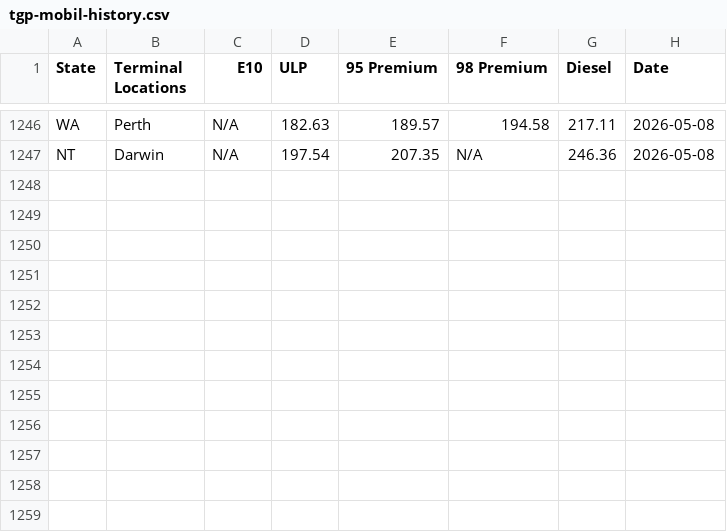
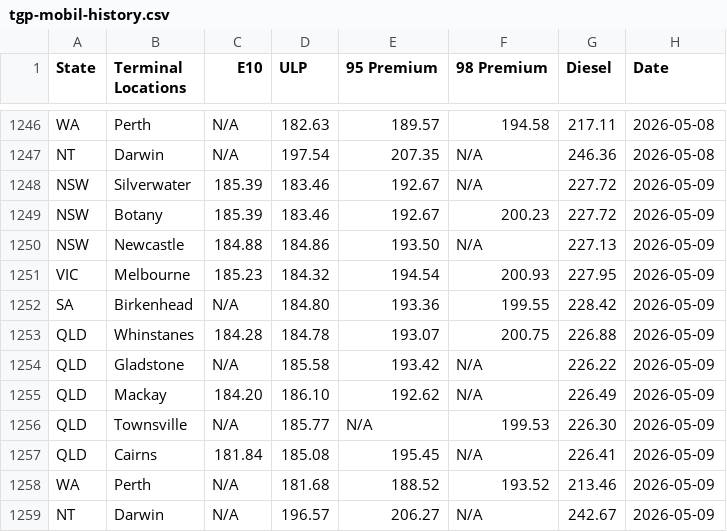
Before and after one commit to nwbort/tgp-mobil, a CSV file: tgp-mobil-history.csv, drawn as a sheet; only a part is shown, gaps mark what is left out; the diff names each change by its address in the sheet, - before the commit and + after, or states it on an @@ line.

```diff
--- a/tgp-mobil-history.csv
+++ b/tgp-mobil-history.csv
+row 1248: NSW | Silverwater | 185.39 | 183.46 | 192.67 | N/A | 227.72 | 2026-05-09
+row 1249: NSW | Botany | 185.39 | 183.46 | 192.67 | 200.23 | 227.72 | 2026-05-09
+row 1250: NSW | Newcastle | 184.88 | 184.86 | 193.50 | N/A | 227.13 | 2026-05-09
+row 1251: VIC | Melbourne | 185.23 | 184.32 | 194.54 | 200.93 | 227.95 | 2026-05-09
+row 1252: SA | Birkenhead | N/A | 184.80 | 193.36 | 199.55 | 228.42 | 2026-05-09
+row 1253: QLD | Whinstanes | 184.28 | 184.78 | 193.07 | 200.75 | 226.88 | 2026-05-09
+row 1254: QLD | Gladstone | N/A | 185.58 | 193.42 | N/A | 226.22 | 2026-05-09
+row 1255: QLD | Mackay | 184.20 | 186.10 | 192.62 | N/A | 226.49 | 2026-05-09
+row 1256: QLD | Townsville | N/A | 185.77 | N/A | 199.53 | 226.30 | 2026-05-09
+row 1257: QLD | Cairns | 181.84 | 185.08 | 195.45 | N/A | 226.41 | 2026-05-09
+row 1258: WA | Perth | N/A | 181.68 | 188.52 | 193.52 | 213.46 | 2026-05-09
+row 1259: NT | Darwin | N/A | 196.57 | 206.27 | N/A | 242.67 | 2026-05-09
```
Also changed, not shown: mobil.com.au-en-au-commercial-fuels-terminal-gate.csv.
